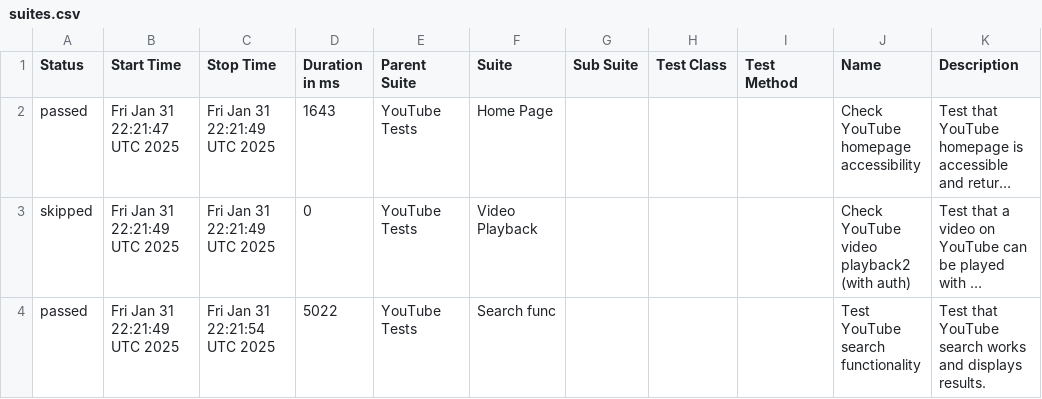
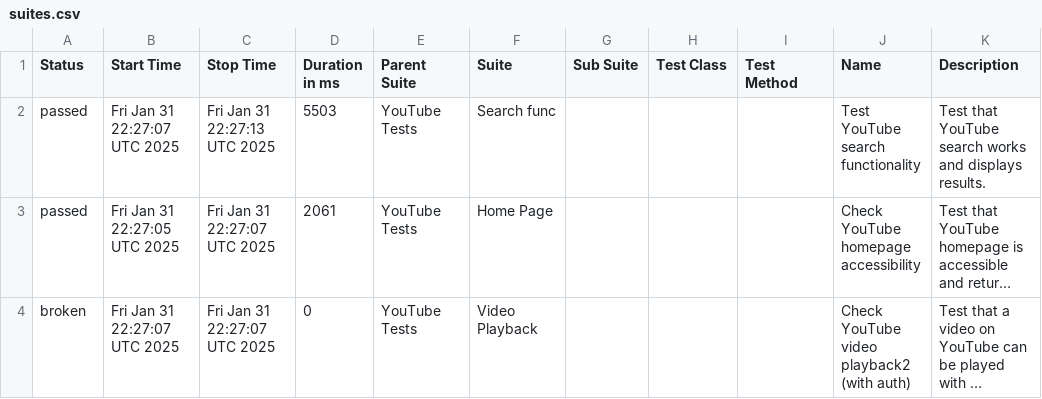
Before and after one commit to kartrr/auto_tests, a CSV file: data/suites.csv, drawn as a sheet; long unchanged cells end in …; removed rows and columns are numbered as before the commit, all else as after; the diff names each change by its address in the sheet, - before the commit and + after, or states it on an @@ line.

```diff
--- a/data/suites.csv
+++ b/data/suites.csv
+row 2: passed | Fri Jan 31 22:27:07 UTC 2025 | Fri Jan 31 22:27:13 UTC 2025 | 5503 | YouTube Tests | Search func |  |  |  | Test YouTube search functionality | Test that YouTube search works and displays results.
-B3 (Start Time): Fri Jan 31 22:21:47 UTC 2025
+B3 (Start Time): Fri Jan 31 22:27:05 UTC 2025
-C3:C4 (Stop Time): Fri Jan 31 22:21:49 UTC 2025
+C3:C4 (Stop Time): Fri Jan 31 22:27:07 UTC 2025
-D3 (Duration in ms): 1643
+D3 (Duration in ms): 2061
-A4 (Status): skipped
+A4 (Status): broken
-B4 (Start Time): Fri Jan 31 22:21:49 UTC 2025
+B4 (Start Time): Fri Jan 31 22:27:07 UTC 2025
-row 4: passed | Fri Jan 31 22:21:49 UTC 2025 | Fri Jan 31 22:21:54 UTC 2025 | 5022 | YouTube Tests | Search func |  |  |  | Test YouTube search functionality | Test that YouTube search works and displays results.
```
Also changed, not shown: 36 other files.
